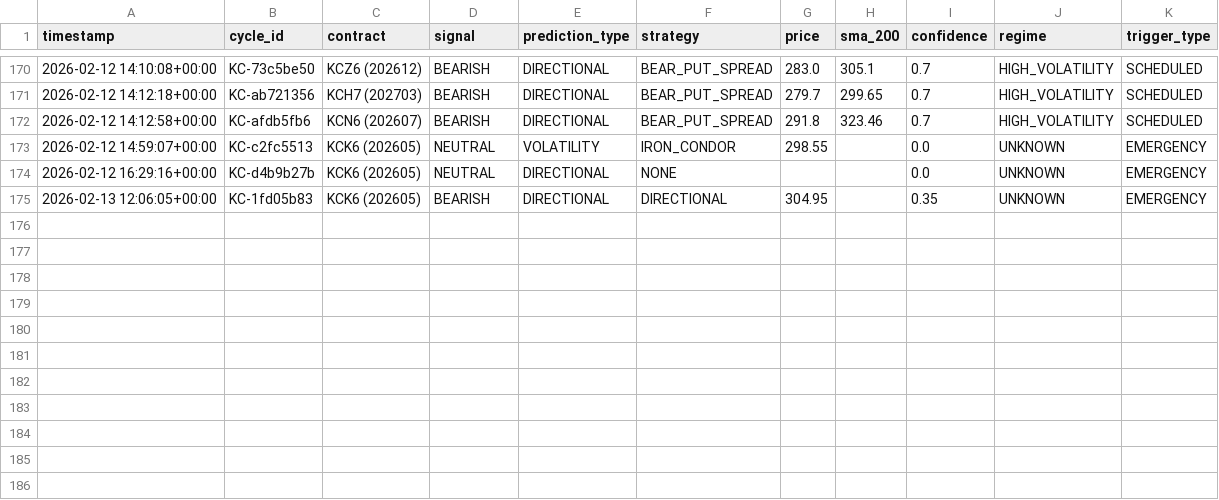
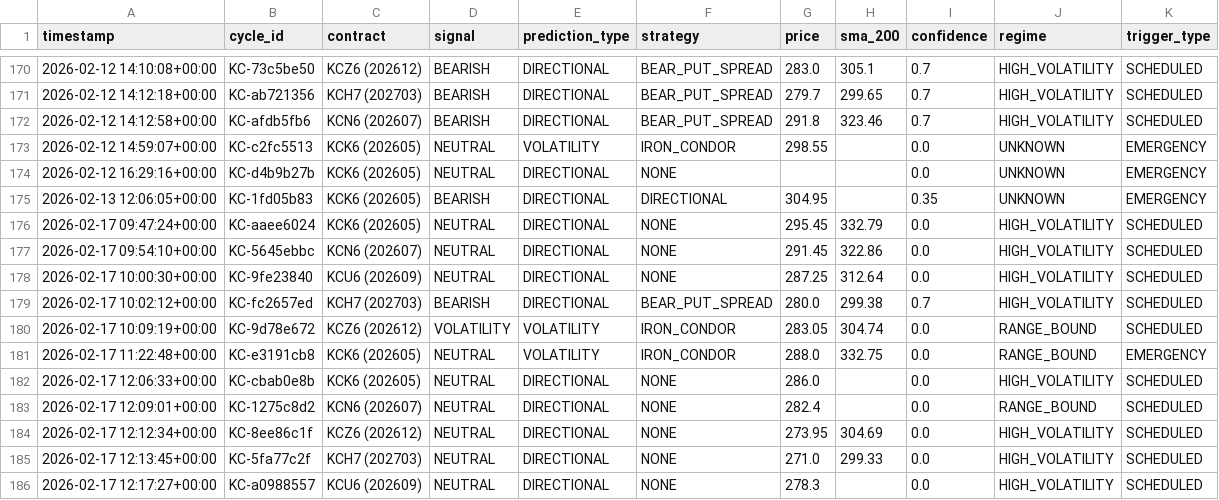
Before and after one commit to rozavala/real_options, a CSV file: dev/decision_signals.csv, drawn as a sheet; only a part is shown, gaps mark what is left out; the diff names each change by its address in the sheet, - before the commit and + after, or states it on an @@ line.

```diff
--- a/dev/decision_signals.csv
+++ b/dev/decision_signals.csv
+row 176: 2026-02-17 09:47:24+00:00 | KC-aaee6024 | KCK6 (202605) | NEUTRAL | DIRECTIONAL | NONE | 295.45 | 332.79 | 0.0 | HIGH_VOLATILITY | SCHEDULED
+row 177: 2026-02-17 09:54:10+00:00 | KC-5645ebbc | KCN6 (202607) | NEUTRAL | DIRECTIONAL | NONE | 291.45 | 322.86 | 0.0 | HIGH_VOLATILITY | SCHEDULED
+row 178: 2026-02-17 10:00:30+00:00 | KC-9fe23840 | KCU6 (202609) | NEUTRAL | DIRECTIONAL | NONE | 287.25 | 312.64 | 0.0 | HIGH_VOLATILITY | SCHEDULED
+row 179: 2026-02-17 10:02:12+00:00 | KC-fc2657ed | KCH7 (202703) | BEARISH | DIRECTIONAL | BEAR_PUT_SPREAD | 280.0 | 299.38 | 0.7 | HIGH_VOLATILITY | SCHEDULED
+row 180: 2026-02-17 10:09:19+00:00 | KC-9d78e672 | KCZ6 (202612) | VOLATILITY | VOLATILITY | IRON_CONDOR | 283.05 | 304.74 | 0.0 | RANGE_BOUND | SCHEDULED
+row 181: 2026-02-17 11:22:48+00:00 | KC-e3191cb8 | KCK6 (202605) | NEUTRAL | VOLATILITY | IRON_CONDOR | 288.0 | 332.75 | 0.0 | RANGE_BOUND | EMERGENCY
+row 182: 2026-02-17 12:06:33+00:00 | KC-cbab0e8b | KCK6 (202605) | NEUTRAL | DIRECTIONAL | NONE | 286.0 |  | 0.0 | HIGH_VOLATILITY | SCHEDULED
+row 183: 2026-02-17 12:09:01+00:00 | KC-1275c8d2 | KCN6 (202607) | NEUTRAL | DIRECTIONAL | NONE | 282.4 |  | 0.0 | RANGE_BOUND | SCHEDULED
+row 184: 2026-02-17 12:12:34+00:00 | KC-8ee86c1f | KCZ6 (202612) | NEUTRAL | DIRECTIONAL | NONE | 273.95 | 304.69 | 0.0 | HIGH_VOLATILITY | SCHEDULED
+row 185: 2026-02-17 12:13:45+00:00 | KC-5fa77c2f | KCH7 (202703) | NEUTRAL | DIRECTIONAL | NONE | 271.0 | 299.33 | 0.0 | HIGH_VOLATILITY | SCHEDULED
+row 186: 2026-02-17 12:17:27+00:00 | KC-a0988557 | KCU6 (202609) | NEUTRAL | DIRECTIONAL | NONE | 278.3 |  | 0.0 | HIGH_VOLATILITY | SCHEDULED
```
Also changed, not shown: 20 other files.
